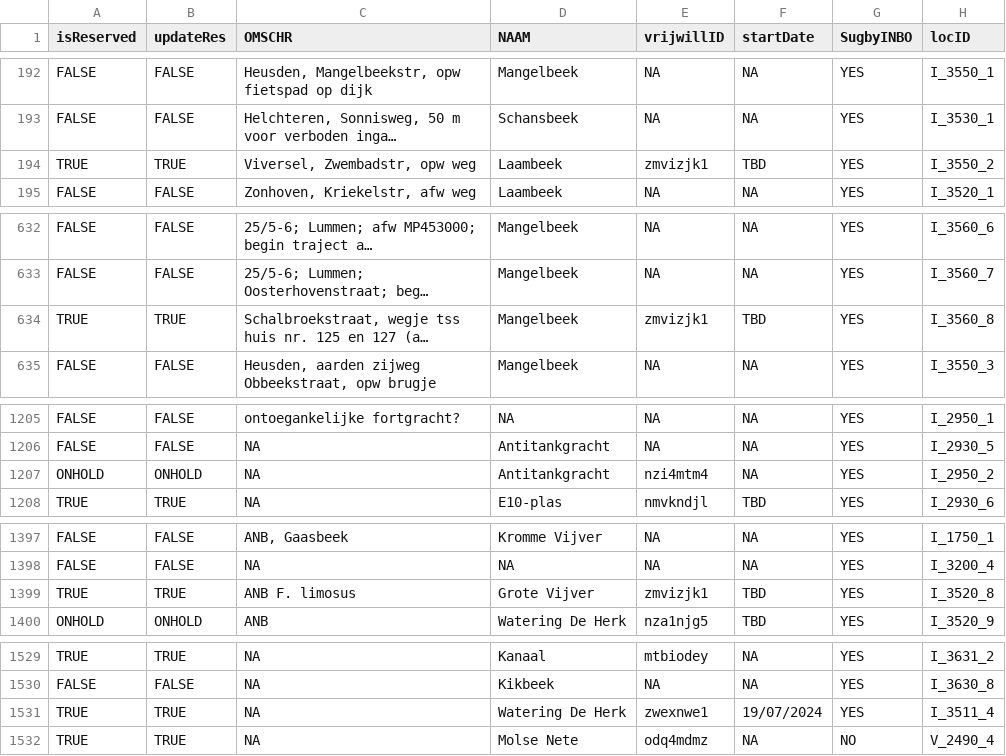
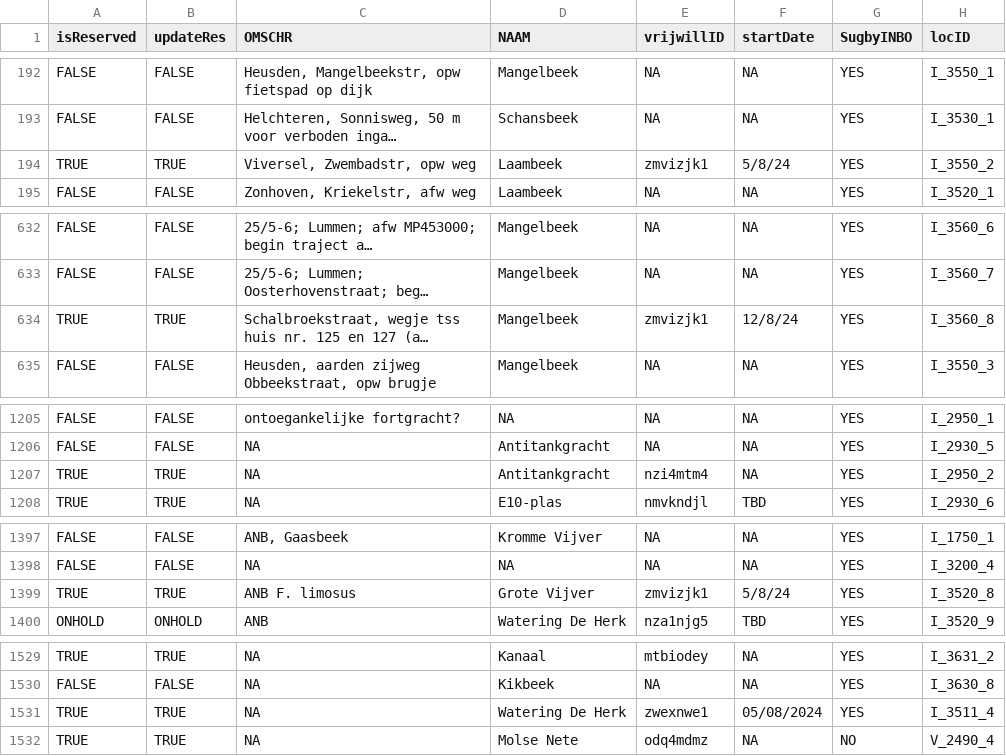
Before and after one commit to inbo/craywatch, a CSV file: assets/localities.csv, drawn as a sheet; only a part is shown, gaps mark what is left out; long unchanged cells end in …; the diff covers the shown part only; the diff names each change by its address in the sheet, - before the commit and + after, or states it on an @@ line.

```diff
--- a/assets/localities.csv
+++ b/assets/localities.csv
-F194 (startDate): TBD
+F194 (startDate): 5/8/24
-F634 (startDate): TBD
+F634 (startDate): 12/8/24
-A1207 (isReserved): ONHOLD
+A1207 (isReserved): TRUE
-B1207 (updateRes): ONHOLD
+B1207 (updateRes): TRUE
-F1399 (startDate): TBD
+F1399 (startDate): 5/8/24
-F1531 (startDate): 19/07/2024
+F1531 (startDate): 05/08/2024
```
Also changed, not shown: 1 added row and 10 edited cells elsewhere in this file.
